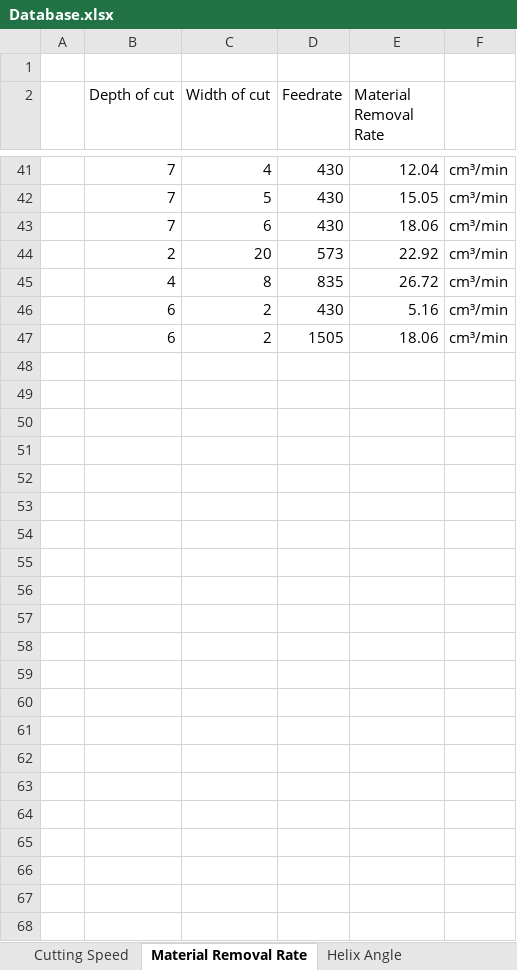
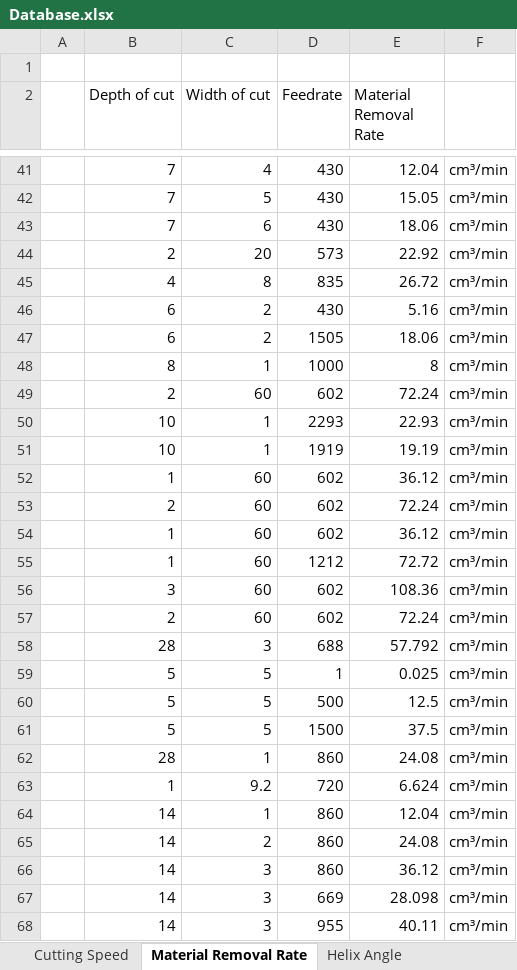
Before and after one commit to UniQueKakarot/Cnc-Calculators-V.2, an Excel workbook: Cnc-Calculators-V.2/Database.xlsx, sheet Material Removal Rate, drawn as a sheet; only a part is shown, gaps mark what is left out; values as stored, in another font and other column widths than the file's, no borders; the diff names each change by its address in the sheet, - before the commit and + after, or states it on an @@ line.

```diff
--- a/Cnc-Calculators-V.2/Database.xlsx (sheet Material Removal Rate)
+++ b/Cnc-Calculators-V.2/Database.xlsx (sheet Material Removal Rate)
+row 48:  | 8 | 1 | 1000 | 8 | cm³/min
+row 49:  | 2 | 60 | 602 | 72.24 | cm³/min
+row 50:  | 10 | 1 | 2293 | 22.93 | cm³/min
+row 51:  | 10 | 1 | 1919 | 19.19 | cm³/min
+row 52:  | 1 | 60 | 602 | 36.12 | cm³/min
+row 53:  | 2 | 60 | 602 | 72.24 | cm³/min
+row 54:  | 1 | 60 | 602 | 36.12 | cm³/min
+row 55:  | 1 | 60 | 1212 | 72.72 | cm³/min
+row 56:  | 3 | 60 | 602 | 108.36 | cm³/min
+row 57:  | 2 | 60 | 602 | 72.24 | cm³/min
+row 58:  | 28 | 3 | 688 | 57.792 | cm³/min
+row 59:  | 5 | 5 | 1 | 0.025 | cm³/min
+row 60:  | 5 | 5 | 500 | 12.5 | cm³/min
+row 61:  | 5 | 5 | 1500 | 37.5 | cm³/min
+row 62:  | 28 | 1 | 860 | 24.08 | cm³/min
+row 63:  | 1 | 9.2 | 720 | 6.624 | cm³/min
+row 64:  | 14 | 1 | 860 | 12.04 | cm³/min
+row 65:  | 14 | 2 | 860 | 24.08 | cm³/min
+row 66:  | 14 | 3 | 860 | 36.12 | cm³/min
+row 67:  | 14 | 3 | 669 | 28.098 | cm³/min
+row 68:  | 14 | 3 | 955 | 40.11 | cm³/min
```
Also changed, not shown: sheet Cutting Speed, sheet Helix Angle, sheet Surface Roughness, sheet Ramp Angle.
